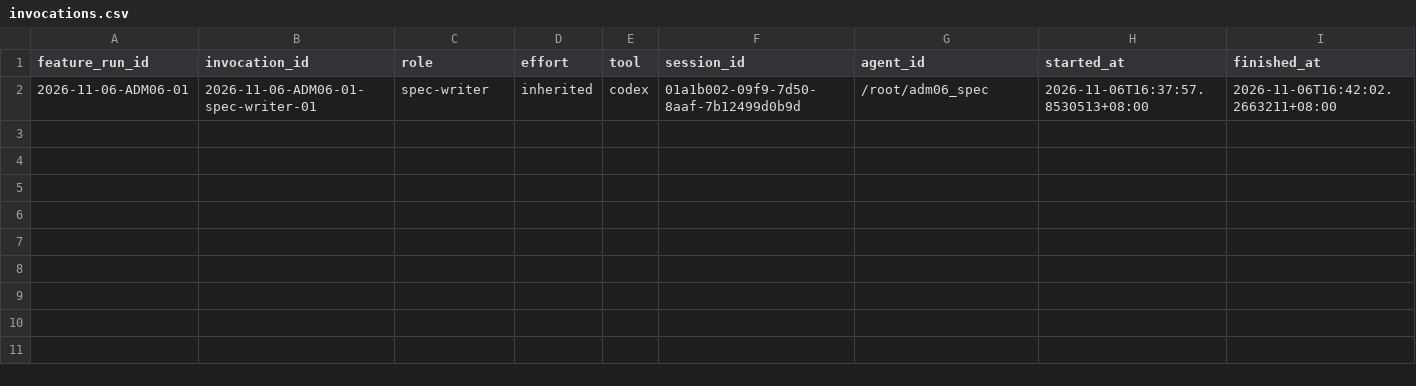
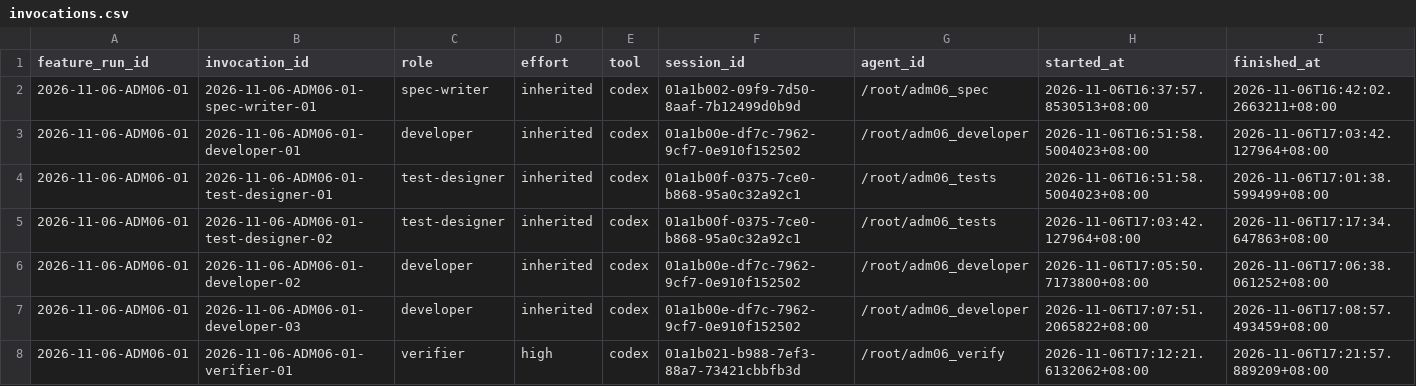
Before and after one commit to CS3227-2610-MP4-learnSWE/CS3227-2610-MP4, a CSV file: workflow/usage/runs/2026-11-06-ADM06-01/invocations.csv, drawn as a sheet; the diff names each change by its address in the sheet, - before the commit and + after, or states it on an @@ line.

```diff
--- a/workflow/usage/runs/2026-11-06-ADM06-01/invocations.csv
+++ b/workflow/usage/runs/2026-11-06-ADM06-01/invocations.csv
+row 3: 2026-11-06-ADM06-01 | 2026-11-06-ADM06-01-developer-01 | developer | inherited | codex | 01a1b00e-df7c-7962-9cf7-0e910f152502 | /root/adm06_developer | 2026-11-06T16:51:58.5004023+08:00 | 2026-11-06T17:03:42.127964+08:00
+row 4: 2026-11-06-ADM06-01 | 2026-11-06-ADM06-01-test-designer-01 | test-designer | inherited | codex | 01a1b00f-0375-7ce0-b868-95a0c32a92c1 | /root/adm06_tests | 2026-11-06T16:51:58.5004023+08:00 | 2026-11-06T17:01:38.599499+08:00
+row 5: 2026-11-06-ADM06-01 | 2026-11-06-ADM06-01-test-designer-02 | test-designer | inherited | codex | 01a1b00f-0375-7ce0-b868-95a0c32a92c1 | /root/adm06_tests | 2026-11-06T17:03:42.127964+08:00 | 2026-11-06T17:17:34.647863+08:00
+row 6: 2026-11-06-ADM06-01 | 2026-11-06-ADM06-01-developer-02 | developer | inherited | codex | 01a1b00e-df7c-7962-9cf7-0e910f152502 | /root/adm06_developer | 2026-11-06T17:05:50.7173800+08:00 | 2026-11-06T17:06:38.061252+08:00
+row 7: 2026-11-06-ADM06-01 | 2026-11-06-ADM06-01-developer-03 | developer | inherited | codex | 01a1b00e-df7c-7962-9cf7-0e910f152502 | /root/adm06_developer | 2026-11-06T17:07:51.2065822+08:00 | 2026-11-06T17:08:57.493459+08:00
+row 8: 2026-11-06-ADM06-01 | 2026-11-06-ADM06-01-verifier-01 | verifier | high | codex | 01a1b021-b988-7ef3-88a7-73421cbbfb3d | /root/adm06_verify | 2026-11-06T17:12:21.6132062+08:00 | 2026-11-06T17:21:57.889209+08:00
```
Also changed, not shown: 10 other files.
